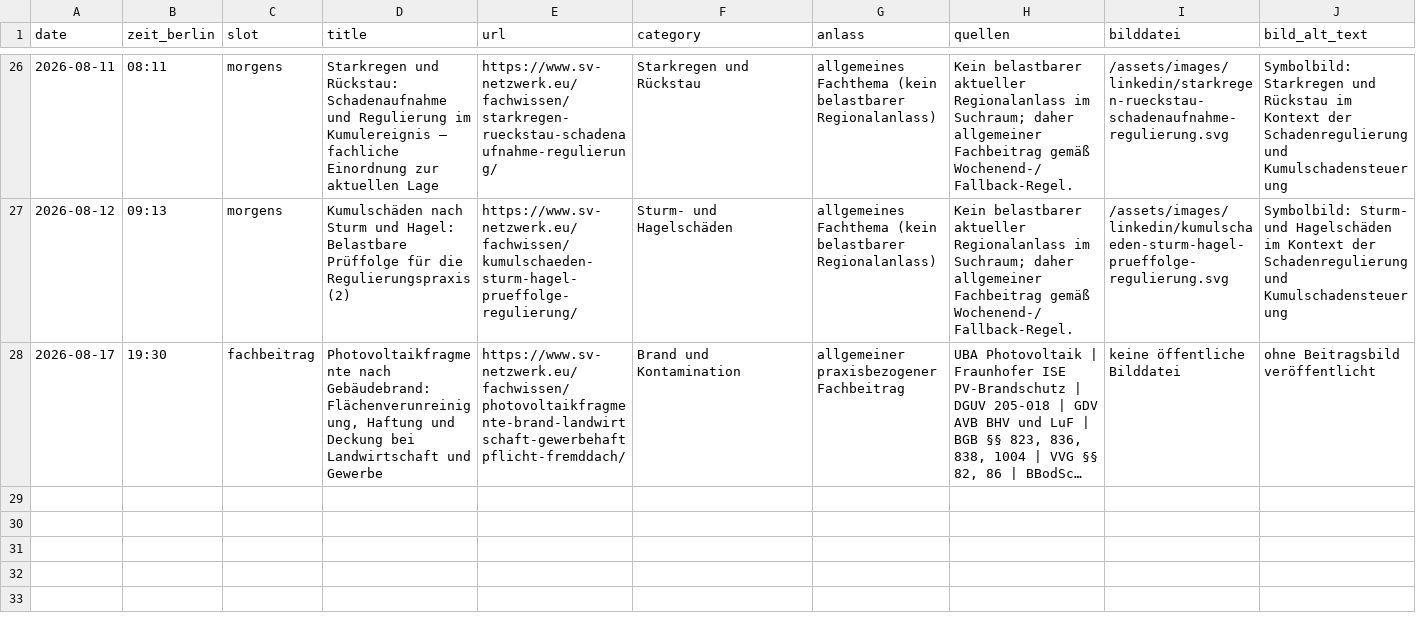
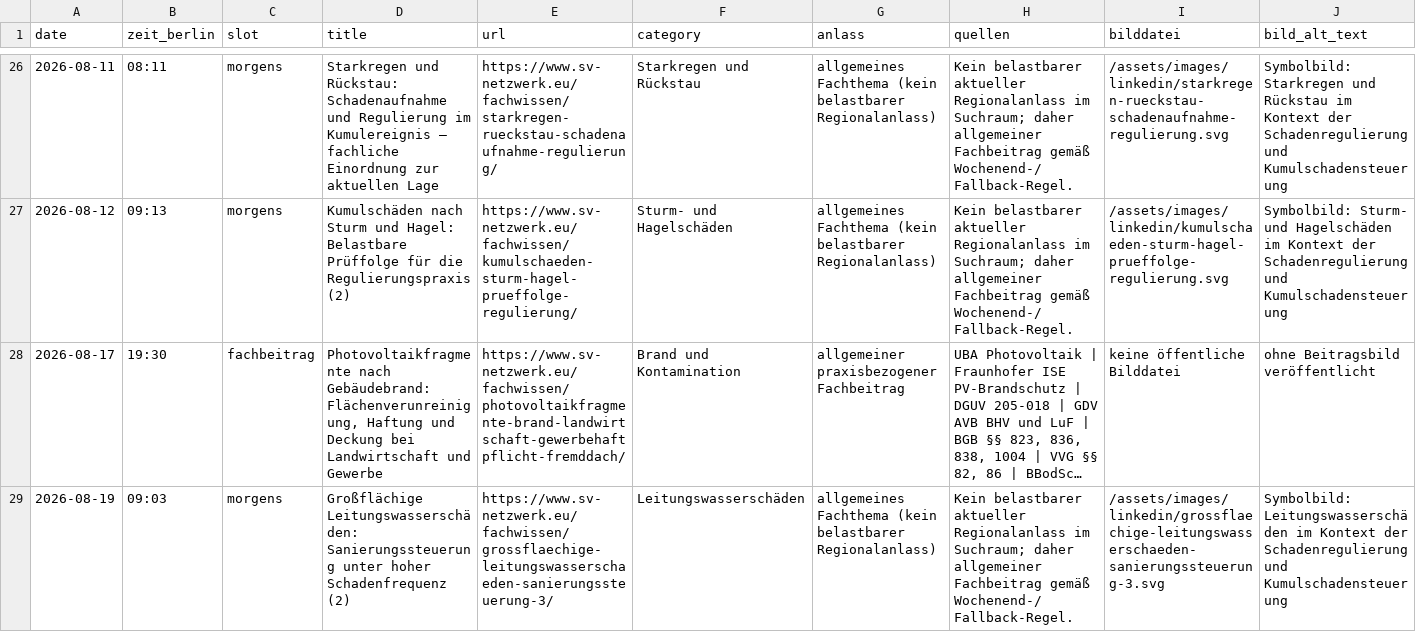
Before and after one commit to Chris-GD13/sv-netzwerk, a CSV file: sv-netzwerk/docs/fachbeitrag-veroeffentlichungsprotokoll.csv, drawn as a sheet; only a part is shown, gaps mark what is left out; long unchanged cells end in …; rows hold the shown columns only; the diff names each change by its address in the sheet, - before the commit and + after, or states it on an @@ line.

```diff
--- a/sv-netzwerk/docs/fachbeitrag-veroeffentlichungsprotokoll.csv
+++ b/sv-netzwerk/docs/fachbeitrag-veroeffentlichungsprotokoll.csv
+row 29: 2026-08-19 | 09:03 | morgens | Großflächige Leitungswasserschäden: Sanierungssteuerung unter hoher Schadenfrequenz (2) | https://www.sv-netzwerk.eu/fachwissen/grossflaechige-leitungswasserschaeden-sanierungssteuerung-3/ | Leitungswasserschäden | allgemeines Fachthema (kein belastbarer Regionalanlass) | Kein belastbarer aktueller Regionalanlass im Suchraum; daher allgemeiner Fachbeitrag gemäß Wochenend-/Fallback-Regel. | /assets/images/linkedin/grossflaechige-leitungswasserschaeden-sanierungssteuerung-3.svg | Symbolbild: Leitungswasserschäden im Kontext der Schadenregulierung und Kumulschadensteuerung
```
Also changed, not shown: 5 other files.
